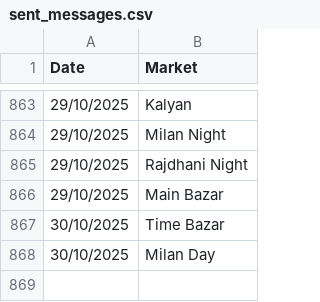
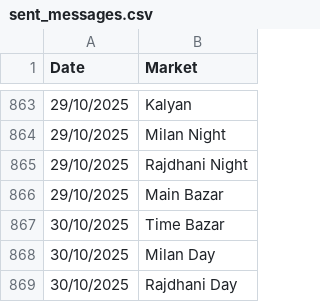
Before and after one commit to Vishalsnw/KalyanX_Telegram, a CSV file: sent_messages.csv, drawn as a sheet; only a part is shown, gaps mark what is left out.

Commit message:
Auto update CSV logs

```diff
--- a/sent_messages.csv
+++ b/sent_messages.csv
@@ -868 +868,2 @@ Date,Market
 30/10/2025,Milan Day
+30/10/2025,Rajdhani Day
```
